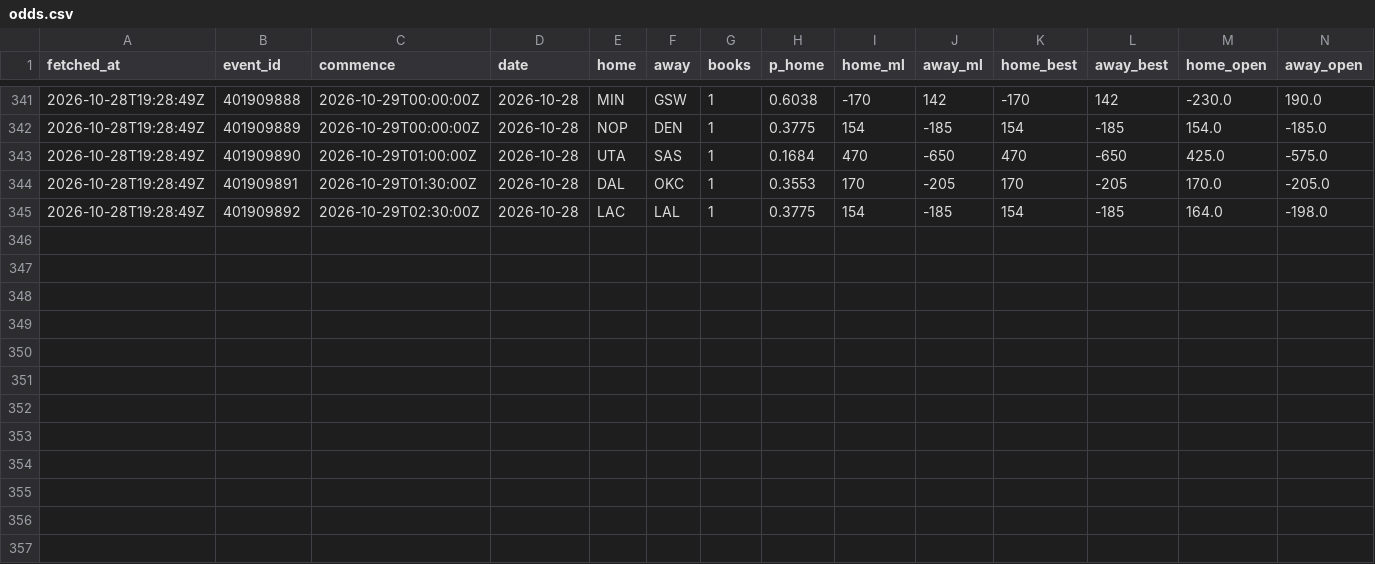
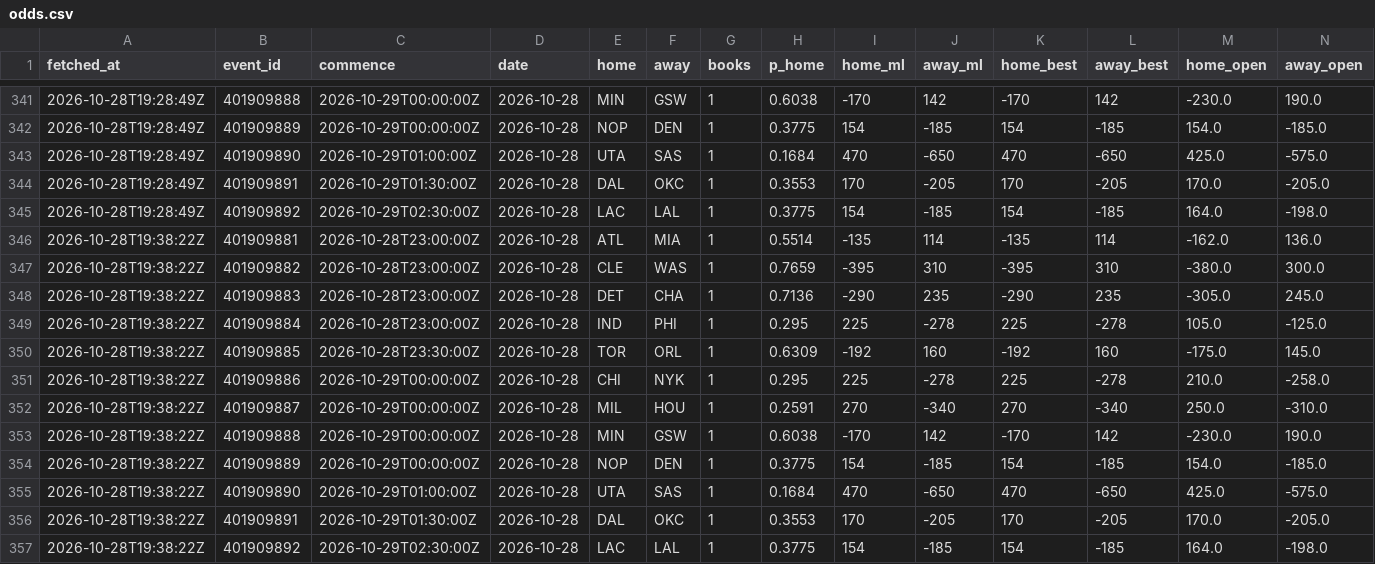
Before and after one commit to eseto9/NBA-Model, a CSV file: log/odds.csv, drawn as a sheet; only a part is shown, gaps mark what is left out; rows hold the shown columns only; the diff names each change by its address in the sheet, - before the commit and + after, or states it on an @@ line.

```diff
--- a/log/odds.csv
+++ b/log/odds.csv
+row 346: 2026-10-28T19:38:22Z | 401909881 | 2026-10-28T23:00:00Z | 2026-10-28 | ATL | MIA | 1 | 0.5514 | -135 | 114 | -135 | 114 | -162.0 | 136.0
+row 347: 2026-10-28T19:38:22Z | 401909882 | 2026-10-28T23:00:00Z | 2026-10-28 | CLE | WAS | 1 | 0.7659 | -395 | 310 | -395 | 310 | -380.0 | 300.0
+row 348: 2026-10-28T19:38:22Z | 401909883 | 2026-10-28T23:00:00Z | 2026-10-28 | DET | CHA | 1 | 0.7136 | -290 | 235 | -290 | 235 | -305.0 | 245.0
+row 349: 2026-10-28T19:38:22Z | 401909884 | 2026-10-28T23:00:00Z | 2026-10-28 | IND | PHI | 1 | 0.295 | 225 | -278 | 225 | -278 | 105.0 | -125.0
+row 350: 2026-10-28T19:38:22Z | 401909885 | 2026-10-28T23:30:00Z | 2026-10-28 | TOR | ORL | 1 | 0.6309 | -192 | 160 | -192 | 160 | -175.0 | 145.0
+row 351: 2026-10-28T19:38:22Z | 401909886 | 2026-10-29T00:00:00Z | 2026-10-28 | CHI | NYK | 1 | 0.295 | 225 | -278 | 225 | -278 | 210.0 | -258.0
+row 352: 2026-10-28T19:38:22Z | 401909887 | 2026-10-29T00:00:00Z | 2026-10-28 | MIL | HOU | 1 | 0.2591 | 270 | -340 | 270 | -340 | 250.0 | -310.0
+row 353: 2026-10-28T19:38:22Z | 401909888 | 2026-10-29T00:00:00Z | 2026-10-28 | MIN | GSW | 1 | 0.6038 | -170 | 142 | -170 | 142 | -230.0 | 190.0
+row 354: 2026-10-28T19:38:22Z | 401909889 | 2026-10-29T00:00:00Z | 2026-10-28 | NOP | DEN | 1 | 0.3775 | 154 | -185 | 154 | -185 | 154.0 | -185.0
+row 355: 2026-10-28T19:38:22Z | 401909890 | 2026-10-29T01:00:00Z | 2026-10-28 | UTA | SAS | 1 | 0.1684 | 470 | -650 | 470 | -650 | 425.0 | -575.0
+row 356: 2026-10-28T19:38:22Z | 401909891 | 2026-10-29T01:30:00Z | 2026-10-28 | DAL | OKC | 1 | 0.3553 | 170 | -205 | 170 | -205 | 170.0 | -205.0
+row 357: 2026-10-28T19:38:22Z | 401909892 | 2026-10-29T02:30:00Z | 2026-10-28 | LAC | LAL | 1 | 0.3775 | 154 | -185 | 154 | -185 | 164.0 | -198.0
```
Also changed, not shown: log/predictions.csv, log/rankings.csv, 16 other files.
